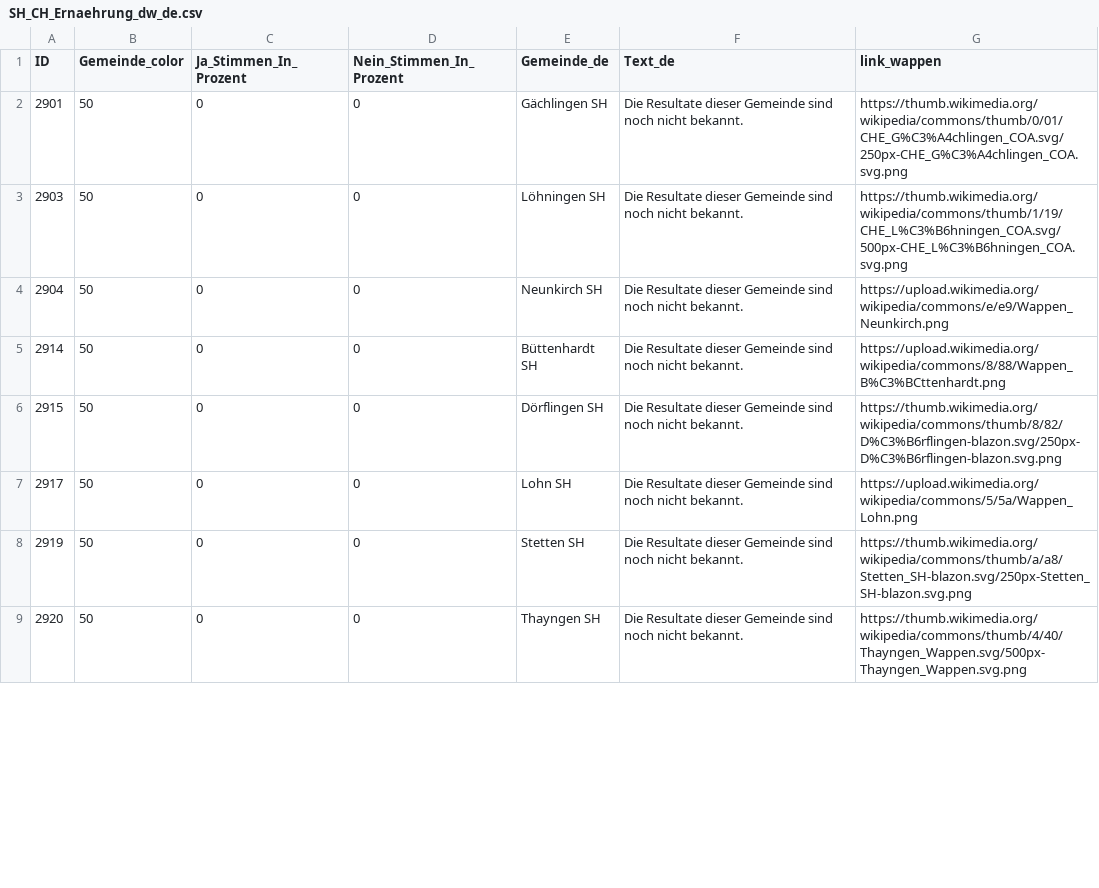
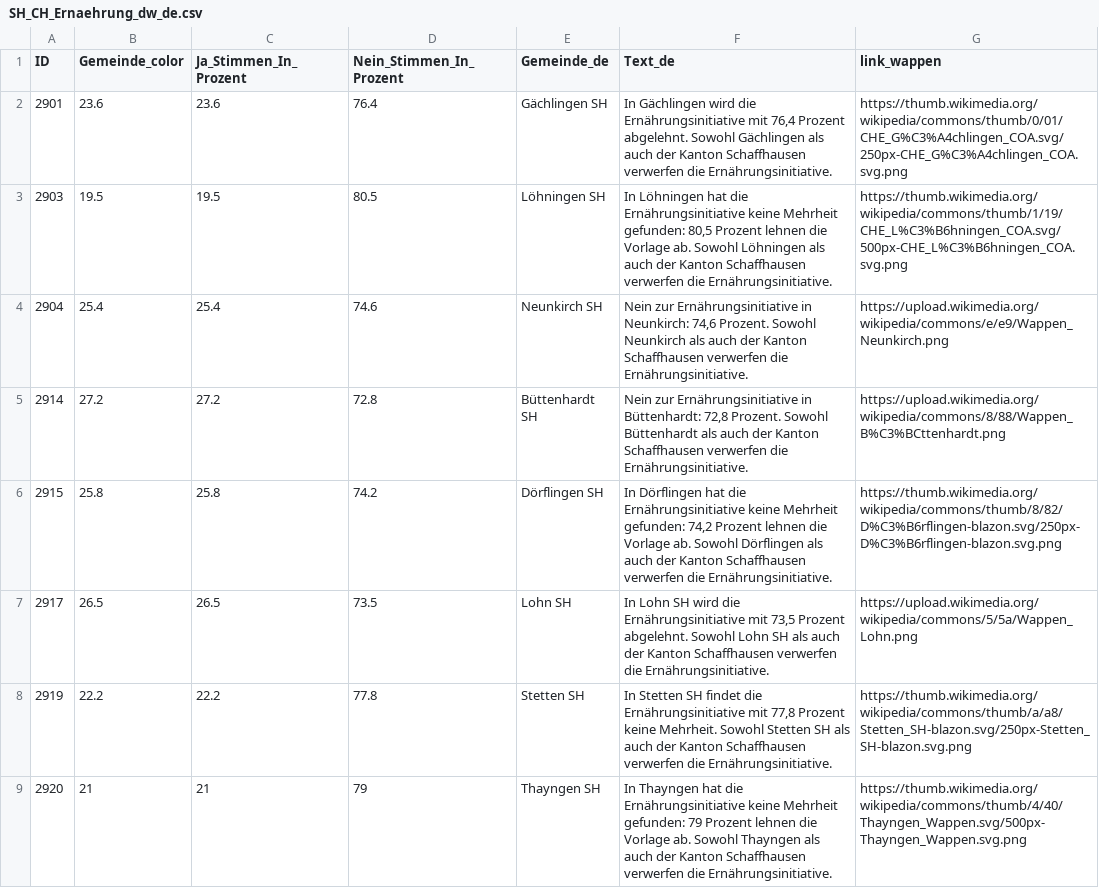
Before and after one commit to awp-finanznachrichten/lena_september2026, a CSV file: Output_Cantons/SH_CH_Ernaehrung_dw_de.csv, drawn as a sheet; only a part is shown; the diff covers the shown part only.

```diff
--- a/Output_Cantons/SH_CH_Ernaehrung_dw_de.csv
+++ b/Output_Cantons/SH_CH_Ernaehrung_dw_de.csv
@@ -1,9 +1,9 @@
 "ID","Gemeinde_color","Ja_Stimmen_In_Prozent","Nein_Stimmen_In_Prozent","Gemeinde_de","Text_de","link_wappen"
-2901,50,0,0,"Gächlingen SH","Die Resultate dieser Gemeinde sind noch nicht bekannt.","https://thumb.wikimedia.org/wikipedia/commons/thumb/0/01/CHE_G%C3%A4chlingen_COA.svg/250px-CHE_G%C3%A4chlingen_COA.svg.png"
-2903,50,0,0,"Löhningen SH","Die Resultate dieser Gemeinde sind noch nicht bekannt.","https://thumb.wikimedia.org/wikipedia/commons/thumb/1/19/CHE_L%C3%B6hningen_COA.svg/500px-CHE_L%C3%B6hningen_COA.svg.png"
-2904,50,0,0,"Neunkirch SH","Die Resultate dieser Gemeinde sind noch nicht bekannt.","https://upload.wikimedia.org/wikipedia/commons/e/e9/Wappen_Neunkirch.png"
-2914,50,0,0,"Büttenhardt SH","Die Resultate dieser Gemeinde sind noch nicht bekannt.","https://upload.wikimedia.org/wikipedia/commons/8/88/Wappen_B%C3%BCttenhardt.png"
-2915,50,0,0,"Dörflingen SH","Die Resultate dieser Gemeinde sind noch nicht bekannt.","https://thumb.wikimedia.org/wikipedia/commons/thumb/8/82/D%C3%B6rflingen-blazon.svg/250px-D%C3%B6rflingen-blazon.svg.png"
-2917,50,0,0,"Lohn SH","Die Resultate dieser Gemeinde sind noch nicht bekannt.","https://upload.wikimedia.org/wikipedia/commons/5/5a/Wappen_Lohn.png"
-2919,50,0,0,"Stetten SH","Die Resultate dieser Gemeinde sind noch nicht bekannt.","https://thumb.wikimedia.org/wikipedia/commons/thumb/a/a8/Stetten_SH-blazon.svg/250px-Stetten_SH-blazon.svg.png"
-2920,50,0,0,"Thayngen SH","Die Resultate dieser Gemeinde sind noch nicht bekannt.","https://thumb.wikimedia.org/wikipedia/commons/thumb/4/40/Thayngen_Wappen.svg/500px-Thayngen_Wappen.svg.png"
+2901,23.6,23.6,76.4,"Gächlingen SH","In Gächlingen wird die Ernährungsinitiative mit 76,4 Prozent abgelehnt. Sowohl Gächlingen als auch der Kanton Schaffhausen verwerfen die Ernährungsinitiative.","https://thumb.wikimedia.org/wikipedia/commons/thumb/0/01/CHE_G%C3%A4chlingen_COA.svg/250px-CHE_G%C3%A4chlingen_COA.svg.png"
+2903,19.5,19.5,80.5,"Löhningen SH","In Löhningen hat die Ernährungsinitiative keine Mehrheit gefunden: 80,5 Prozent lehnen die Vorlage ab. Sowohl Löhningen als auch der Kanton Schaffhausen verwerfen die Ernährungsinitiative.","https://thumb.wikimedia.org/wikipedia/commons/thumb/1/19/CHE_L%C3%B6hningen_COA.svg/500px-CHE_L%C3%B6hningen_COA.svg.png"
+2904,25.4,25.4,74.6,"Neunkirch SH","Nein zur Ernährungsinitiative in Neunkirch: 74,6 Prozent. Sowohl Neunkirch als auch der Kanton Schaffhausen verwerfen die Ernährungsinitiative.","https://upload.wikimedia.org/wikipedia/commons/e/e9/Wappen_Neunkirch.png"
+2914,27.2,27.2,72.8,"Büttenhardt SH","Nein zur Ernährungsinitiative in Büttenhardt: 72,8 Prozent. Sowohl Büttenhardt als auch der Kanton Schaffhausen verwerfen die Ernährungsinitiative.","https://upload.wikimedia.org/wikipedia/commons/8/88/Wappen_B%C3%BCttenhardt.png"
+2915,25.8,25.8,74.2,"Dörflingen SH","In Dörflingen hat die Ernährungsinitiative keine Mehrheit gefunden: 74,2 Prozent lehnen die Vorlage ab. Sowohl Dörflingen als auch der Kanton Schaffhausen verwerfen die Ernährungsinitiative.","https://thumb.wikimedia.org/wikipedia/commons/thumb/8/82/D%C3%B6rflingen-blazon.svg/250px-D%C3%B6rflingen-blazon.svg.png"
+2917,26.5,26.5,73.5,"Lohn SH","In Lohn SH wird die Ernährungsinitiative mit 73,5 Prozent abgelehnt. Sowohl Lohn SH als auch der Kanton Schaffhausen verwerfen die Ernährungsinitiative.","https://upload.wikimedia.org/wikipedia/commons/5/5a/Wappen_Lohn.png"
+2919,22.2,22.2,77.8,"Stetten SH","In Stetten SH findet die Ernährungsinitiative mit 77,8 Prozent keine Mehrheit. Sowohl Stetten SH als auch der Kanton Schaffhausen verwerfen die Ernährungsinitiative.","https://thumb.wikimedia.org/wikipedia/commons/thumb/a/a8/Stetten_SH-blazon.svg/250px-Stetten_SH-blazon.svg.png"
+2920,21,21,79,"Thayngen SH","In Thayngen hat die Ernährungsinitiative keine Mehrheit gefunden: 79 Prozent lehnen die Vorlage ab. Sowohl Thayngen als auch der Kanton Schaffhausen verwerfen die Ernährungsinitiative.","https://thumb.wikimedia.org/wikipedia/commons/thumb/4/40/Thayngen_Wappen.svg/500px-Thayngen_Wappen.svg.png"
```
Also changed, not shown: 72 edited cells elsewhere in this file, Output_Cantons/SH_CH_Neutralitaet_dw_de.csv, Output_Switzerland/CH_Ernaehrung_dw_fr.csv, 10 other files.
